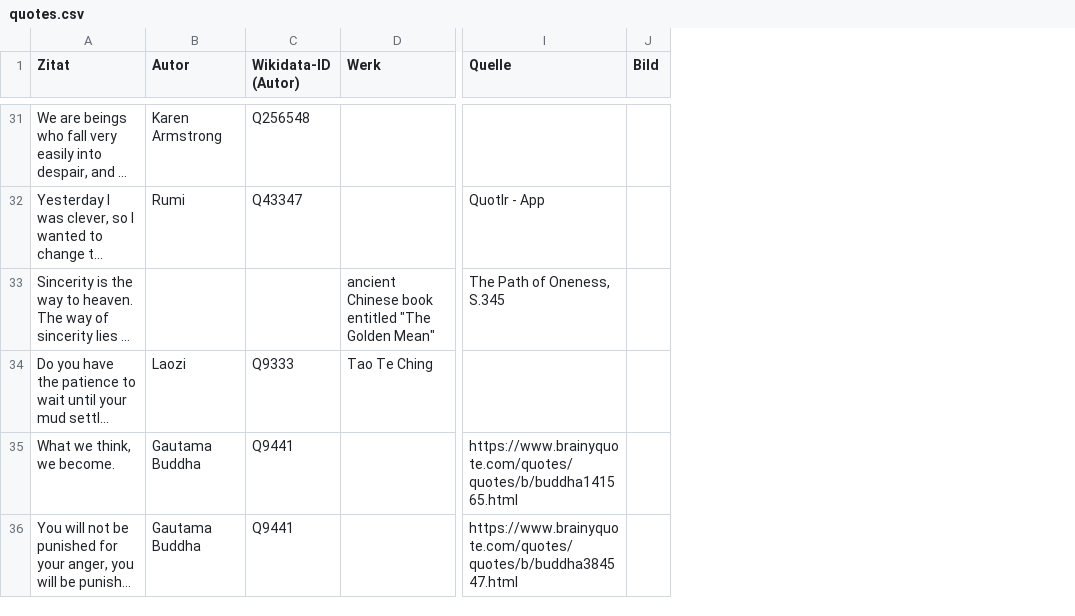
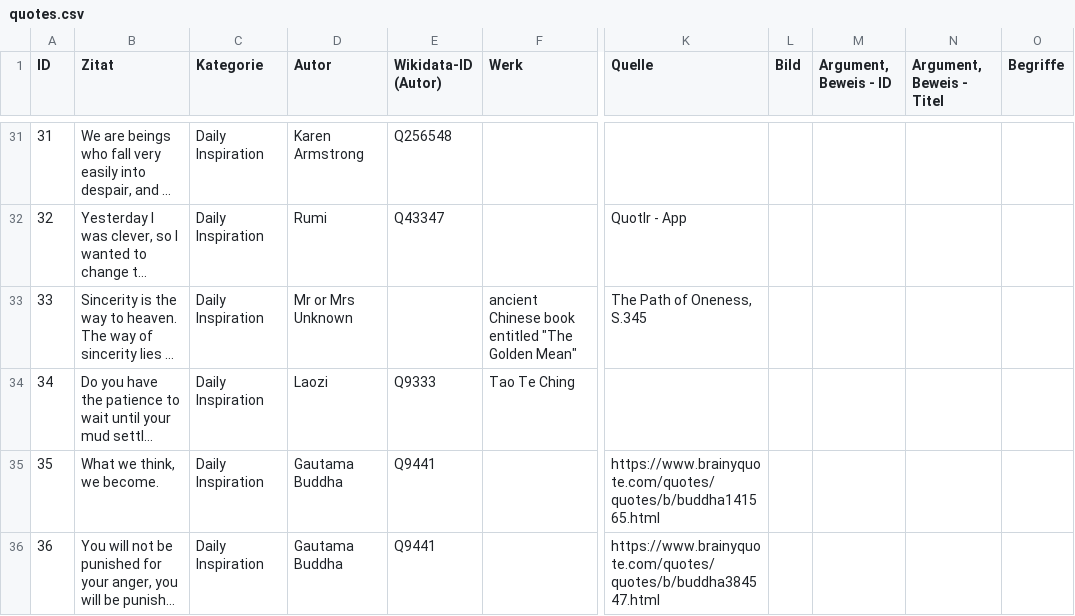
Before and after one commit to nekoCC01/DWA-Project03, a CSV file: database/quotes.csv, drawn as a sheet; only a part is shown, gaps mark what is left out; long unchanged cells end in …; addresses are those after the commit; the diff covers the shown part only; the diff names each change by its address in the sheet, - before the commit and + after, or states it on an @@ line.

```diff
--- a/database/quotes.csv
+++ b/database/quotes.csv
+column A (ID), rows 31-36: 31 | 32 | 33 | 34 | 35 | 36
+column C (Kategorie), rows 31-36: all Daily Inspiration
+column M (Argument, Beweis - ID), empty
+column N (Argument, Beweis - Titel), empty
+column O (Begriffe), empty
-D33 (Autor): (empty)
+D33 (Autor): Mr or Mrs Unknown
```
Also changed, not shown: 17 added rows elsewhere in this file, 11 other files.
